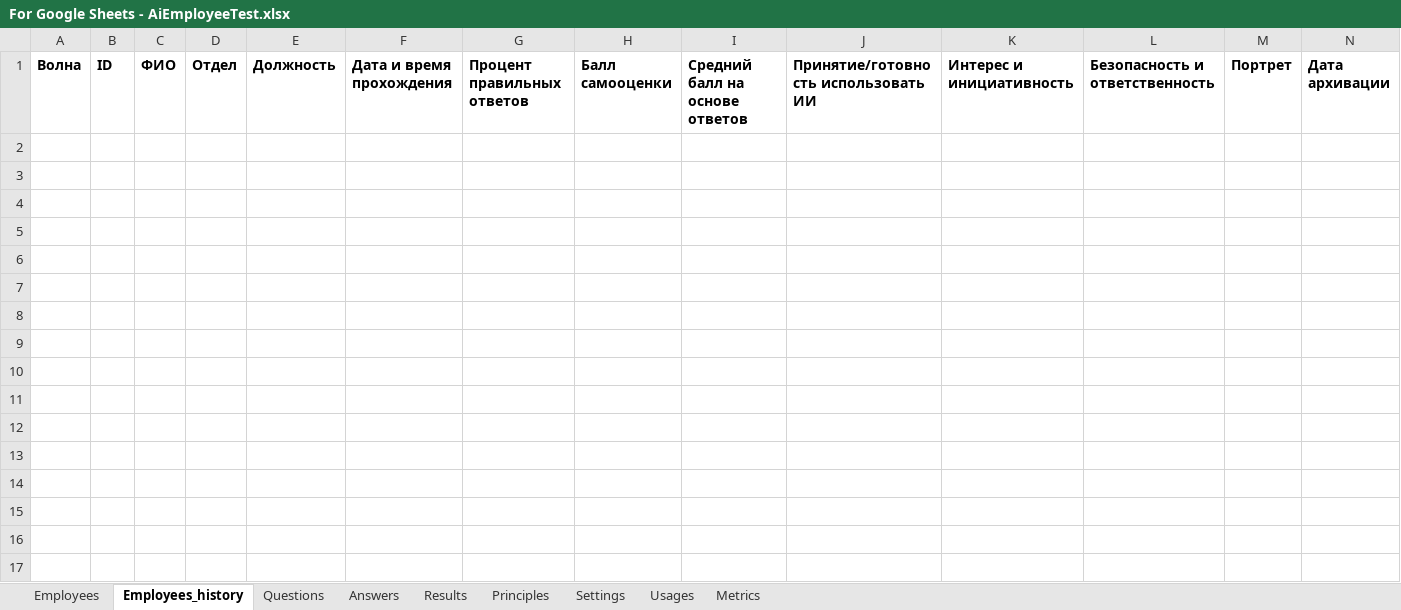
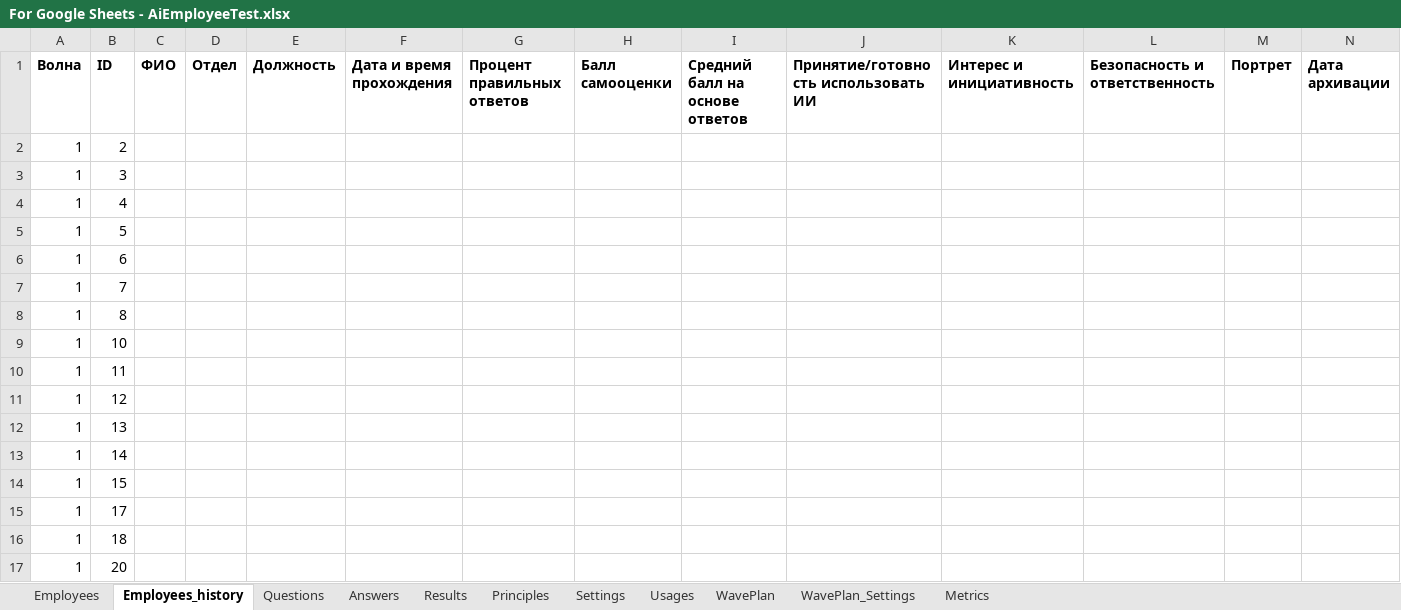
Before and after one commit to john7ross/AiEmployeeTest, an Excel workbook: For Google Sheets - AiEmployeeTest.xlsx, sheet Employees_history, drawn as a sheet; values as stored, in another font and other column widths than the file's, no borders; the diff names each change by its address in the sheet, - before the commit and + after, or states it on an @@ line.

```diff
--- a/For Google Sheets - AiEmployeeTest.xlsx (sheet Employees_history)
+++ b/For Google Sheets - AiEmployeeTest.xlsx (sheet Employees_history)
+sheet tab: WavePlan
+sheet tab: WavePlan_Settings
+row 2: 1 | 2
+row 3: 1 | 3
+row 4: 1 | 4
+row 5: 1 | 5
+row 6: 1 | 6
+row 7: 1 | 7
+row 8: 1 | 8
+row 9: 1 | 10
+row 10: 1 | 11
+row 11: 1 | 12
+row 12: 1 | 13
+row 13: 1 | 14
+row 14: 1 | 15
+row 15: 1 | 17
+row 16: 1 | 18
+row 17: 1 | 20
```
Also changed, not shown: sheet Usages, sheet Answers, sheet Metrics, sheet Employees, sheet Results, sheet Settings, 1 more sheet, 5 other files.
